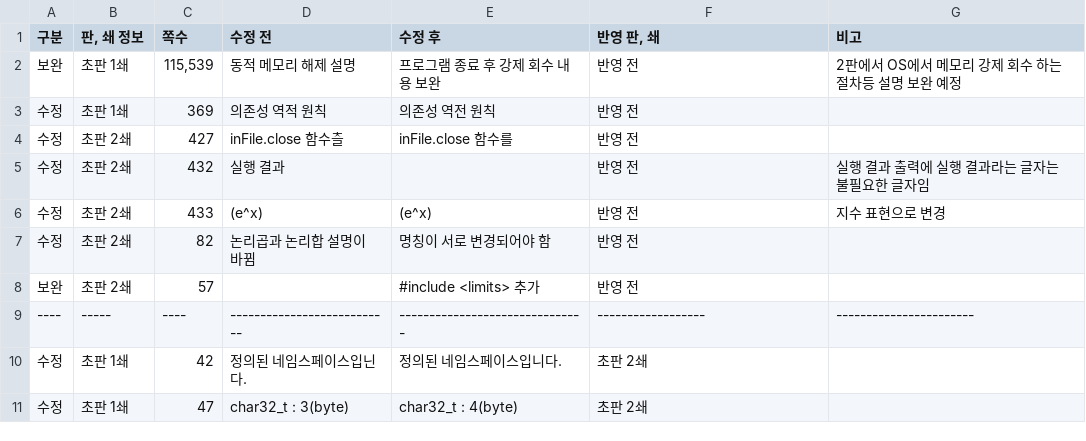
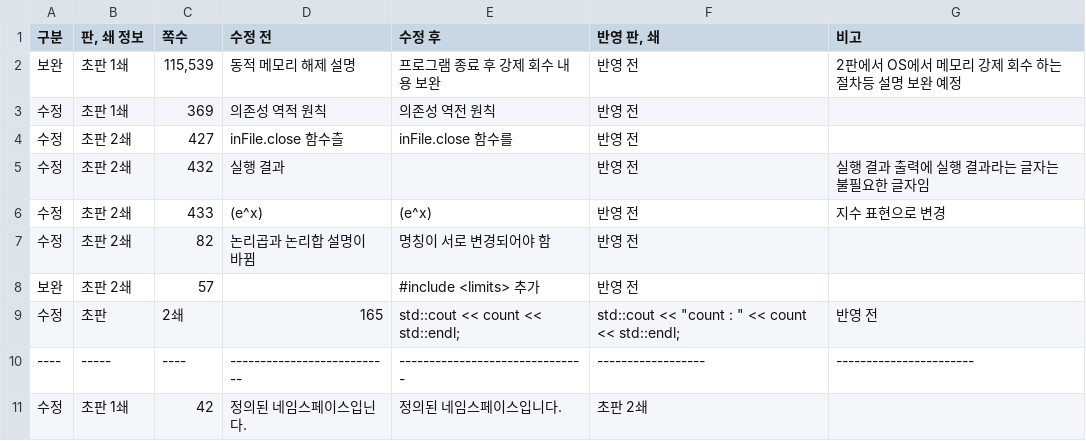
Before and after one commit to mystous/DoItCPP, a CSV file: erratum/erratum.csv, drawn as a sheet; only a part is shown; the shorter side is filled out with more unchanged rows.

Commit message:
Update erratum.csv

```diff
--- a/erratum/erratum.csv
+++ b/erratum/erratum.csv
@@ -8,2 +8,3 @@
 보완,초판 2쇄,57,,#include <limits> 추가,반영 전,
+수정,초판,2쇄,165,std::cout << count << std::endl;,std::cout << "count : " << count << std::endl;,반영 전,
 ----,-----,----,---------------------------,-------------------------------,------------------,-----------------------
```
